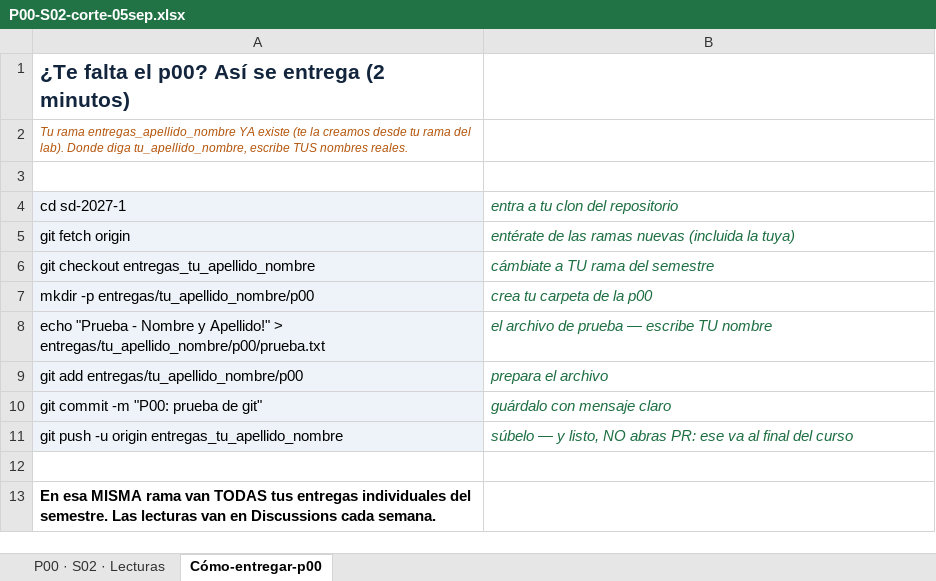
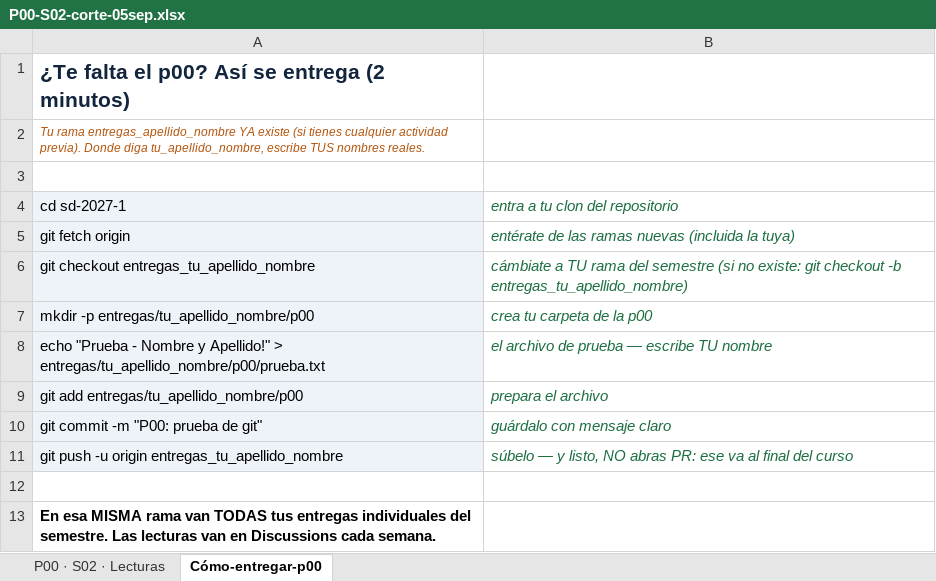
Before and after one commit to OscarRuiz21/sd-2027-1, an Excel workbook: calificaciones/P00-S02-corte-05sep.xlsx, sheet Cómo-entregar-p00, drawn as a sheet; values as stored, in another font and other column widths than the file's, no borders; the diff names each change by its address in the sheet, - before the commit and + after, or states it on an @@ line.

```diff
--- a/calificaciones/P00-S02-corte-05sep.xlsx (sheet Cómo-entregar-p00)
+++ b/calificaciones/P00-S02-corte-05sep.xlsx (sheet Cómo-entregar-p00)
-A2 (cd sd-2027-1): …YA existe (te la creamos desde tu rama del lab). Donde diga…
+A2 (cd sd-2027-1): …YA existe (si tienes cualquier actividad previa). Donde diga…
-B6 (entra a tu clon del repositorio): …del semestre
+B6 (entra a tu clon del repositorio): …del semestre (si no existe: git checkout -b entregas_tu_apellido_nombre)
```
Also changed, not shown: sheet P00 · S02 · Lecturas.
